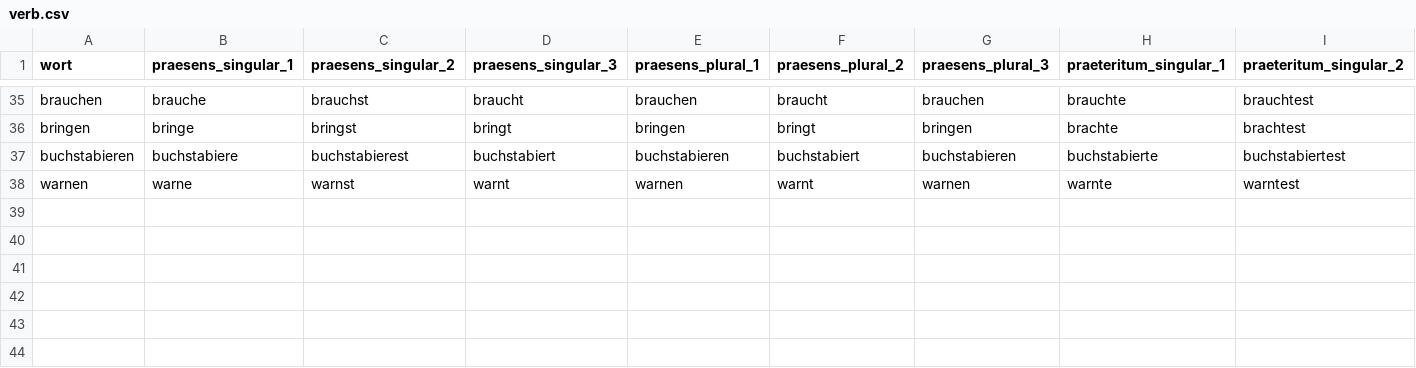
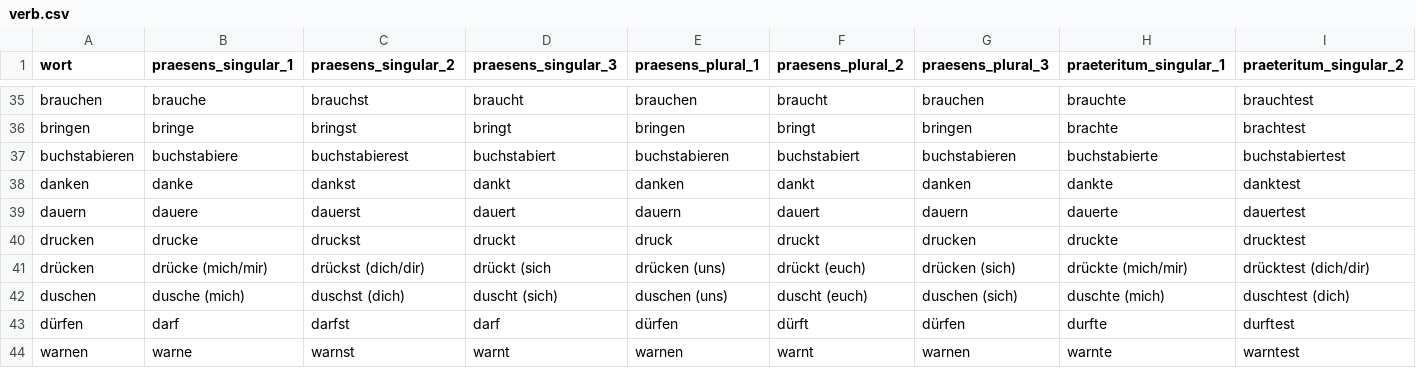
Before and after one commit to AFulgens/ultimate-deutsch, a CSV file: src/data/verb.csv, drawn as a sheet; only a part is shown, gaps mark what is left out; rows hold the shown columns only; the diff names each change by its address in the sheet, - before the commit and + after, or states it on an @@ line.

Commit message:
Add words: A1, verbs d*

```diff
--- a/src/data/verb.csv
+++ b/src/data/verb.csv
+row 38: danken | danke | dankst | dankt | danken | dankt | danken | dankte | danktest
+row 39: dauern | dauere | dauerst | dauert | dauern | dauert | dauern | dauerte | dauertest
+row 40: drucken | drucke | druckst | druckt | druck | druckt | drucken | druckte | drucktest
+row 41: drücken | drücke (mich/mir) | drückst (dich/dir) | drückt (sich | drücken (uns) | drückt (euch) | drücken (sich) | drückte (mich/mir) | drücktest (dich/dir)
+row 42: duschen | dusche (mich) | duschst (dich) | duscht (sich) | duschen (uns) | duscht (euch) | duschen (sich) | duschte (mich) | duschtest (dich)
+row 43: dürfen | darf | darfst | darf | dürfen | dürft | dürfen | durfte | durftest
```
Also changed, not shown: sources/word-lists/a1/A1.csv, src/data/guid.csv, 3 other files.
